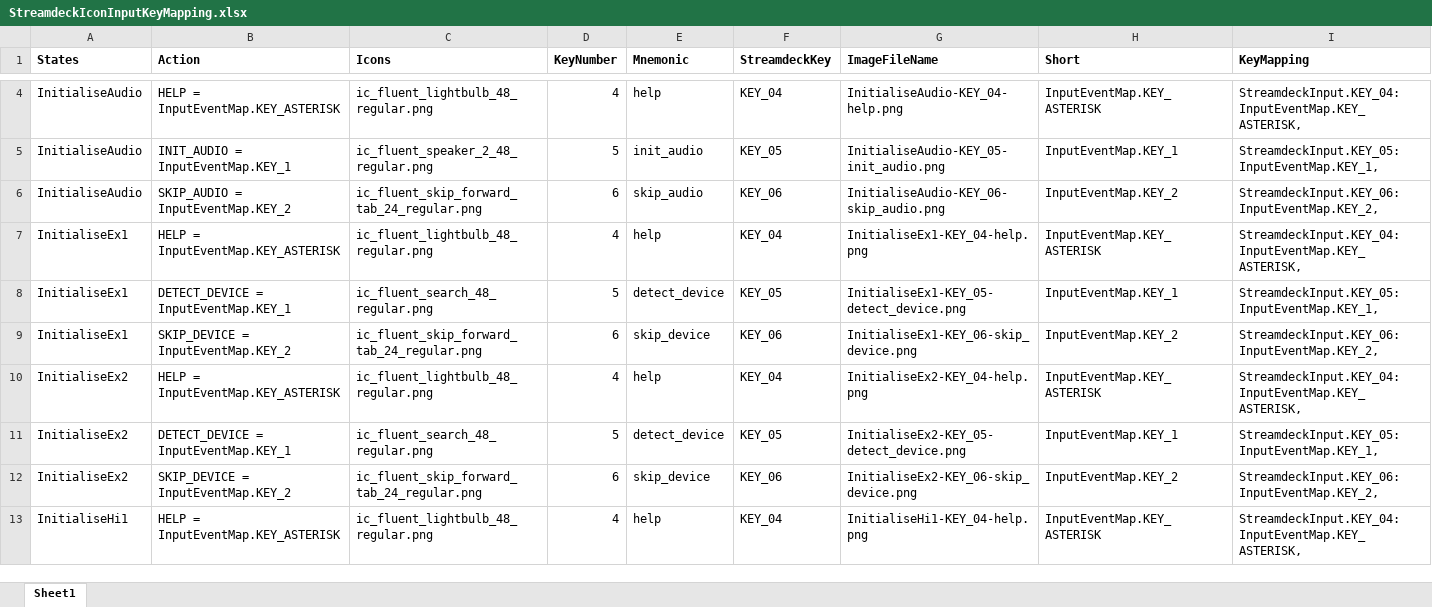
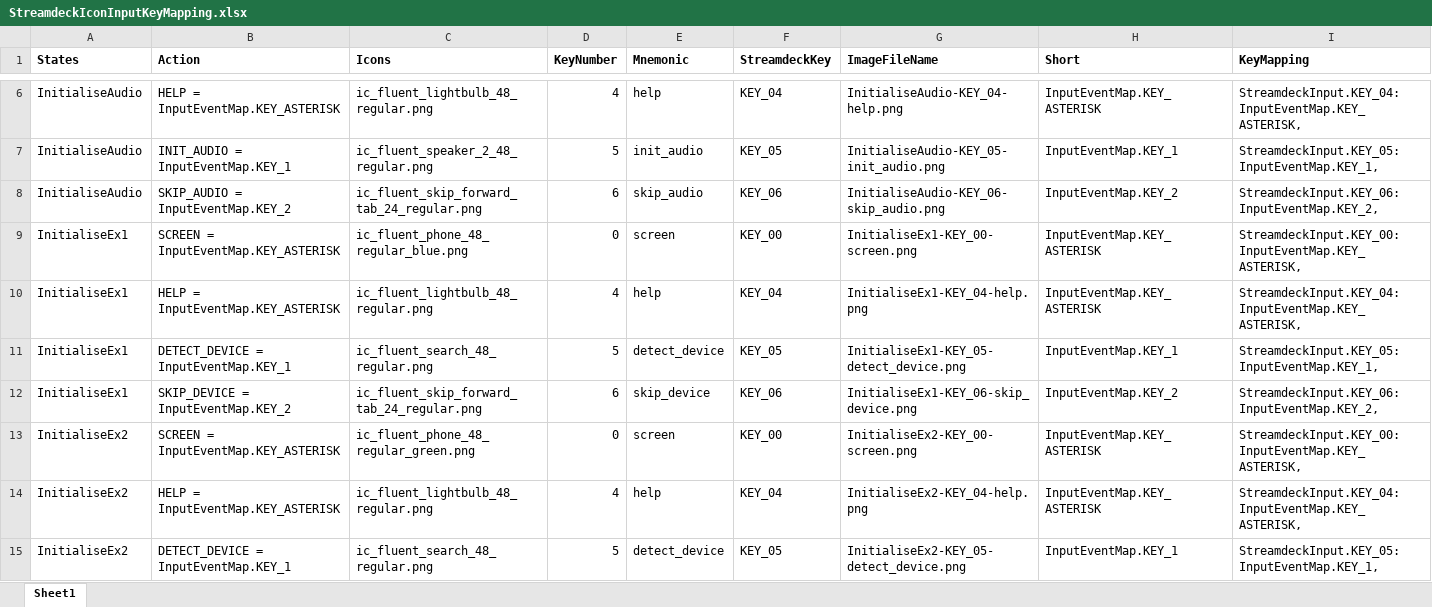
Before and after one commit to dfensgmbh/biz.dfch.scnfmixr, an Excel workbook: prep/StreamdeckIconInputKeyMapping.xlsx, sheet Sheet1, drawn as a sheet; only a part is shown, gaps mark what is left out; the shorter side is filled out with more unchanged rows; values as stored, in another font and other column widths than the file's, no borders; the diff covers the shown part only; the diff names each change by its address in the sheet, - before the commit and + after, or states it on an @@ line.

Commit message:
changes to the excel for key and image mapping, new images

```diff
--- a/prep/StreamdeckIconInputKeyMapping.xlsx (sheet Sheet1)
+++ b/prep/StreamdeckIconInputKeyMapping.xlsx (sheet Sheet1)
+row 9: InitialiseEx1 | SCREEN = InputEventMap.KEY_ASTERISK | ic_fluent_phone_48_regular_blue.png | 0 | screen | KEY_00 | InitialiseEx1-KEY_00-screen.png | InputEventMap.KEY_ASTERISK | StreamdeckInput.KEY_00: InputEventMap.KEY_ASTERISK,
+row 13: InitialiseEx2 | SCREEN = InputEventMap.KEY_ASTERISK | ic_fluent_phone_48_regular_green.png | 0 | screen | KEY_00 | InitialiseEx2-KEY_00-screen.png | InputEventMap.KEY_ASTERISK | StreamdeckInput.KEY_00: InputEventMap.KEY_ASTERISK,
```
Also changed, not shown: 17 added rows and 23 edited cells elsewhere in this sheet, formulas that keep their value, 31 other files.
